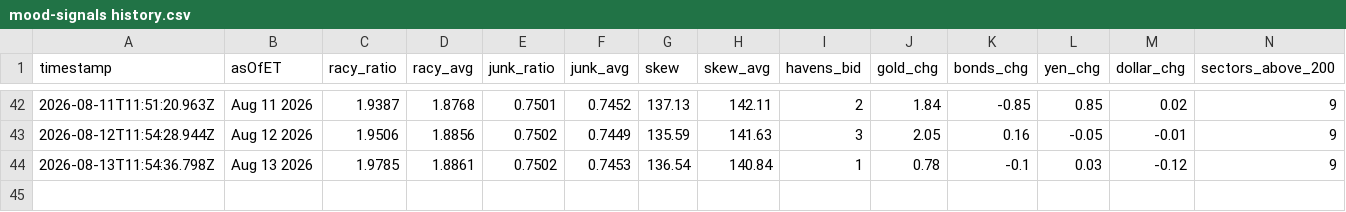
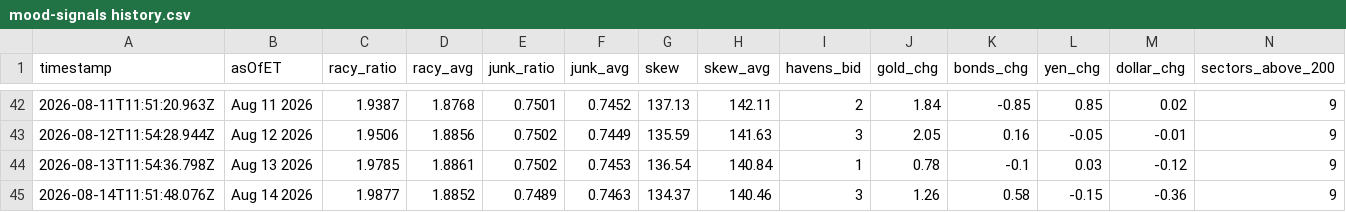
Before and after one commit to Jad-N/Market-Watcher, a CSV file: mood-signals history.csv, drawn as a sheet; only a part is shown, gaps mark what is left out; rows hold the shown columns only; the diff names each change by its address in the sheet, - before the commit and + after, or states it on an @@ line.

```diff
--- a/mood-signals history.csv
+++ b/mood-signals history.csv
+row 45: 2026-08-14T11:51:48.076Z | Aug 14 2026 | 1.9877 | 1.8852 | 0.7489 | 0.7463 | 134.37 | 140.46 | 3 | 1.26 | 0.58 | -0.15 | -0.36 | 9
```
Also changed, not shown: docs/mood-history.csv, regime history.csv, 5 other files.
